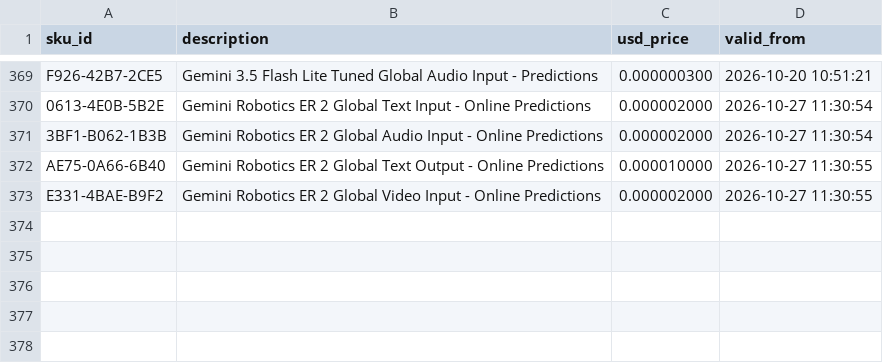
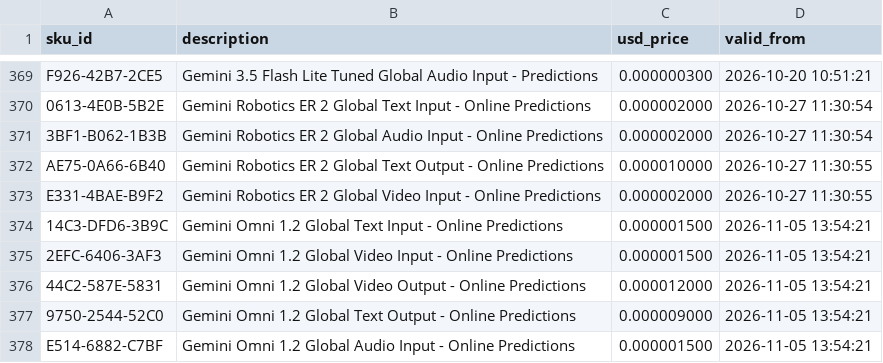
Before and after one commit to oroconnor/google-pricing, a CSV file: pricing.csv, drawn as a sheet; only a part is shown, gaps mark what is left out.

```diff
--- a/pricing.csv
+++ b/pricing.csv
@@ -373 +373,6 @@ AE75-0A66-6B40,Gemini Robotics ER 2 Global Text Output - Online Predictions,0.00
 E331-4BAE-B9F2,Gemini Robotics ER 2 Global Video Input - Online Predictions,0.000002000,2026-10-27 11:30:55
+14C3-DFD6-3B9C,Gemini Omni 1.2 Global Text Input - Online Predictions,0.000001500,2026-11-05 13:54:21
+2EFC-6406-3AF3,Gemini Omni 1.2 Global Video Input - Online Predictions,0.000001500,2026-11-05 13:54:21
+44C2-587E-5831,Gemini Omni 1.2 Global Video Output - Online Predictions,0.000012000,2026-11-05 13:54:21
+9750-2544-52C0,Gemini Omni 1.2 Global Text Output - Online Predictions,0.000009000,2026-11-05 13:54:21
+E514-6882-C7BF,Gemini Omni 1.2 Global Audio Input - Online Predictions,0.000001500,2026-11-05 13:54:21
```
